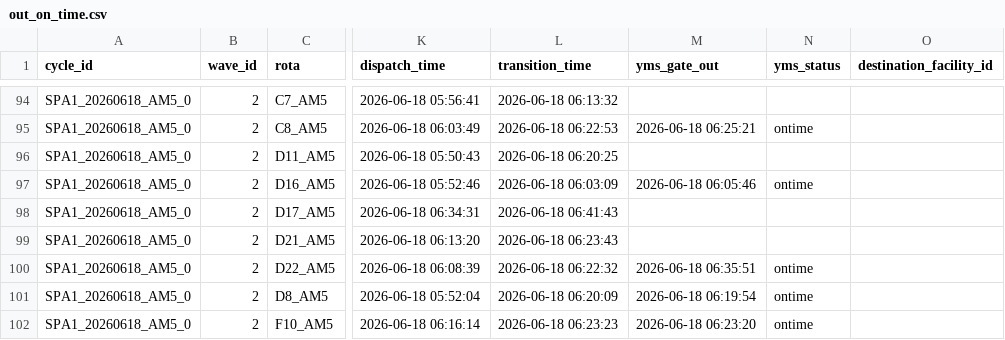
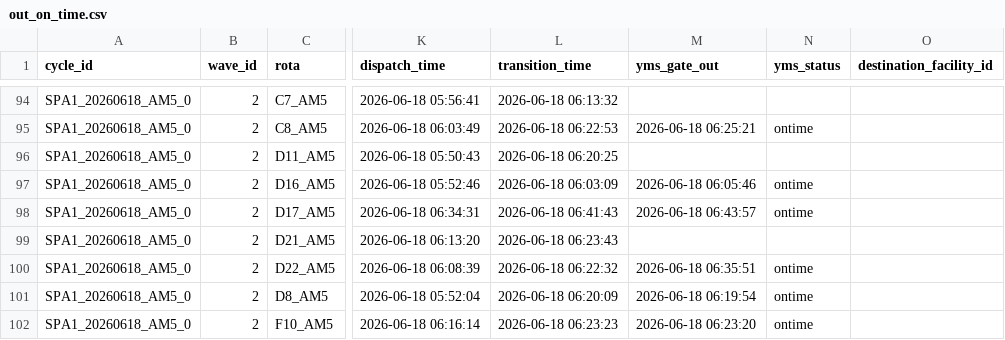
Before and after one commit to Franmoraes01/out-on-time-dashboard, a CSV file: out/out_on_time.csv, drawn as a sheet; only a part is shown, gaps mark what is left out; the diff names each change by its address in the sheet, - before the commit and + after, or states it on an @@ line.

Commit message:
update out_on_time 2026-06-18 06:45:13

```diff
--- a/out/out_on_time.csv
+++ b/out/out_on_time.csv
-M98 (yms_gate_out): (empty)
+M98 (yms_gate_out): 2026-06-18 06:43:57
-N98 (yms_status): (empty)
+N98 (yms_status): ontime
```
